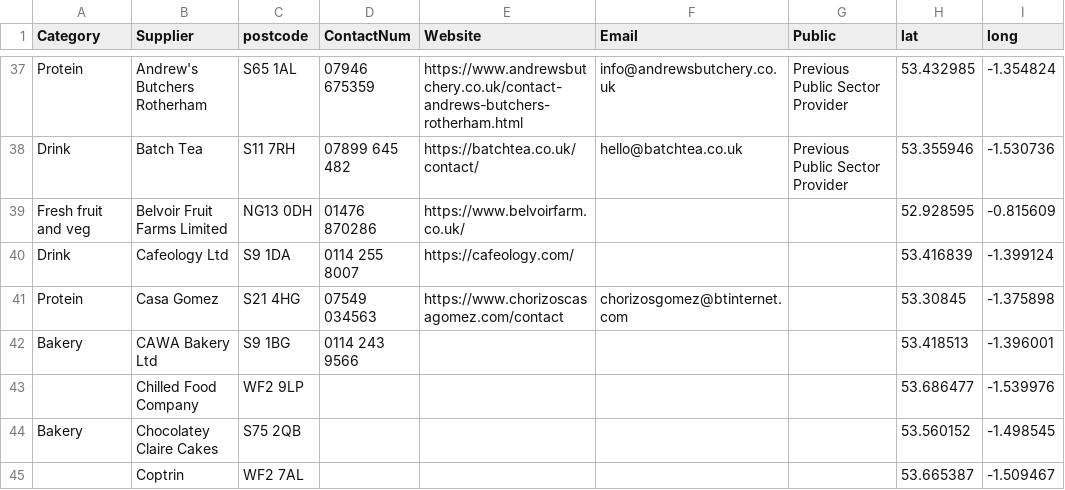
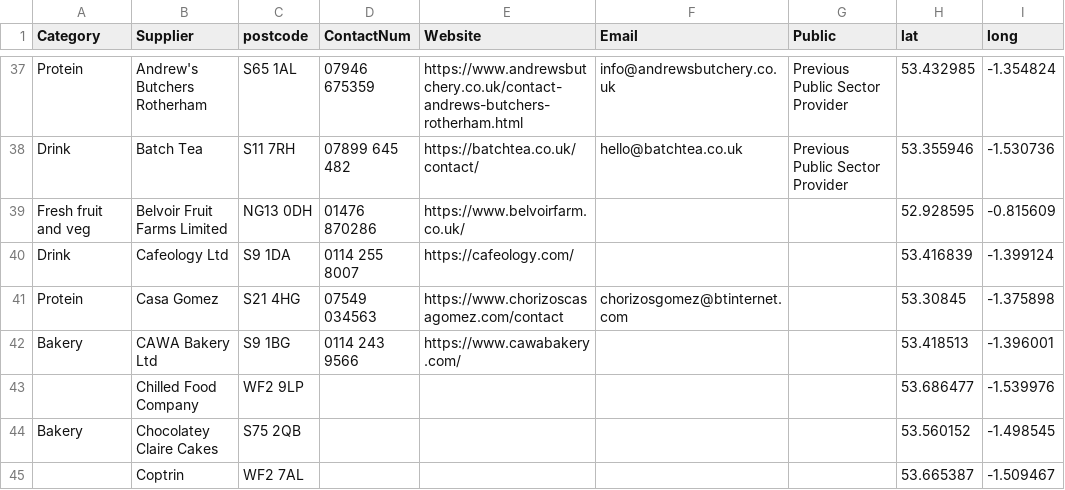
Before and after one commit to NiddCN/FoodSuppliers, a CSV file: Data/FoodSuppliersData.csv, drawn as a sheet; only a part is shown, gaps mark what is left out.

Commit message:
Automated update of CSV

```diff
--- a/Data/FoodSuppliersData.csv
+++ b/Data/FoodSuppliersData.csv
@@ -41,3 +41,3 @@ Drink,Cafeology Ltd,S9 1DA,0114 255 8007,https://cafeology.com/,,,53.416839,-1.3
 Protein,Casa Gomez,S21 4HG,07549 034563,https://www.chorizoscasagomez.com/contact,chorizosgomez@btinternet.com,,53.30845,-1.375898
-Bakery,CAWA Bakery Ltd,S9 1BG,0114 243 9566,,,,53.418513,-1.396001
+Bakery,CAWA Bakery Ltd,S9 1BG,0114 243 9566,https://www.cawabakery.com/,,,53.418513,-1.396001
 ,Chilled Food Company,WF2 9LP,,,,,53.686477,-1.539976
```
